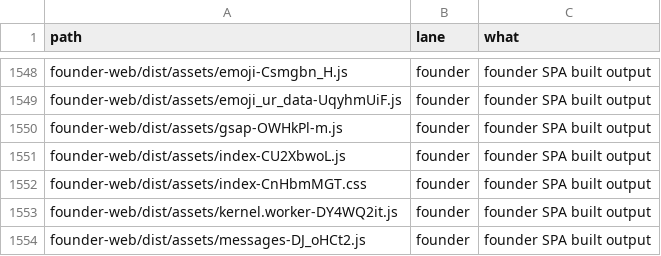
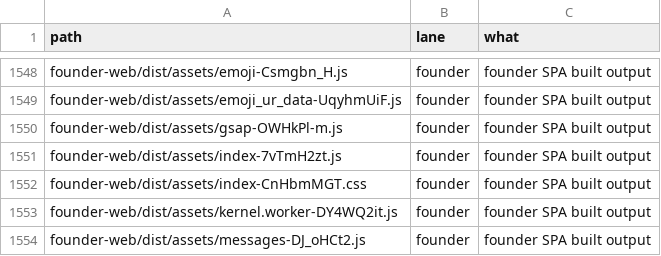
Before and after one commit to naumansherwani/ANEXOMAIL-WORKSPACE, a CSV file: lanes/ALL-FILES.csv, drawn as a sheet; only a part is shown, gaps mark what is left out.

```diff
--- a/lanes/ALL-FILES.csv
+++ b/lanes/ALL-FILES.csv
@@ -1550,3 +1550,3 @@ founder-web/dist/assets/emoji_ur_data-UqyhmUiF.js,founder,"founder SPA built out
 founder-web/dist/assets/gsap-OWHkPl-m.js,founder,"founder SPA built output"
-founder-web/dist/assets/index-CU2XbwoL.js,founder,"founder SPA built output"
+founder-web/dist/assets/index-7vTmH2zt.js,founder,"founder SPA built output"
 founder-web/dist/assets/index-CnHbmMGT.css,founder,"founder SPA built output"
```
Also changed, not shown: 16 other files.
